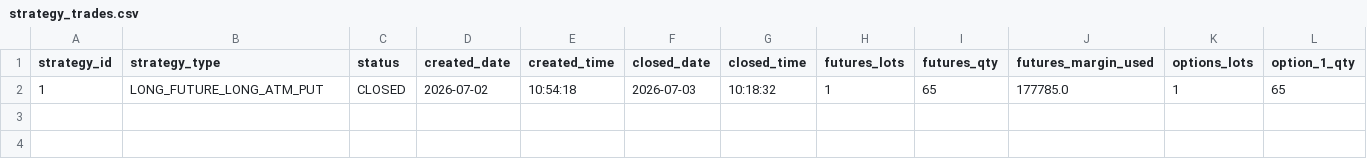
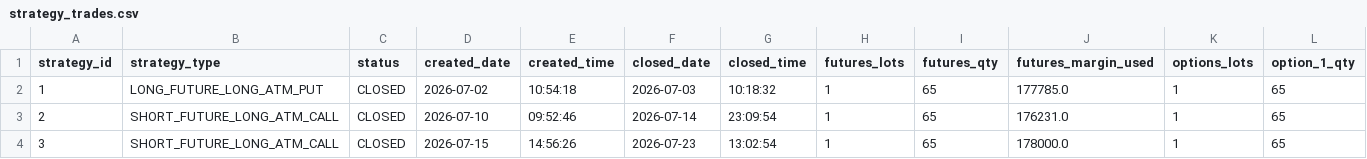
Before and after one commit to vinaykelkar/market-pulse-league, a CSV file: data/strategy_trades.csv, drawn as a sheet; only a part is shown; rows hold the shown columns only; the diff names each change by its address in the sheet, - before the commit and + after, or states it on an @@ line.

```diff
--- a/data/strategy_trades.csv
+++ b/data/strategy_trades.csv
+row 3: 2 | SHORT_FUTURE_LONG_ATM_CALL | CLOSED | 2026-07-10 | 09:52:46 | 2026-07-14 | 23:09:54 | 1 | 65 | 176231.0 | 1 | 65
+row 4: 3 | SHORT_FUTURE_LONG_ATM_CALL | CLOSED | 2026-07-15 | 14:56:26 | 2026-07-23 | 13:02:54 | 1 | 65 | 178000.0 | 1 | 65
```
Also changed, not shown: data/paper_trades_v2.csv, data/strategy_price_updates.csv, 2 other files.
